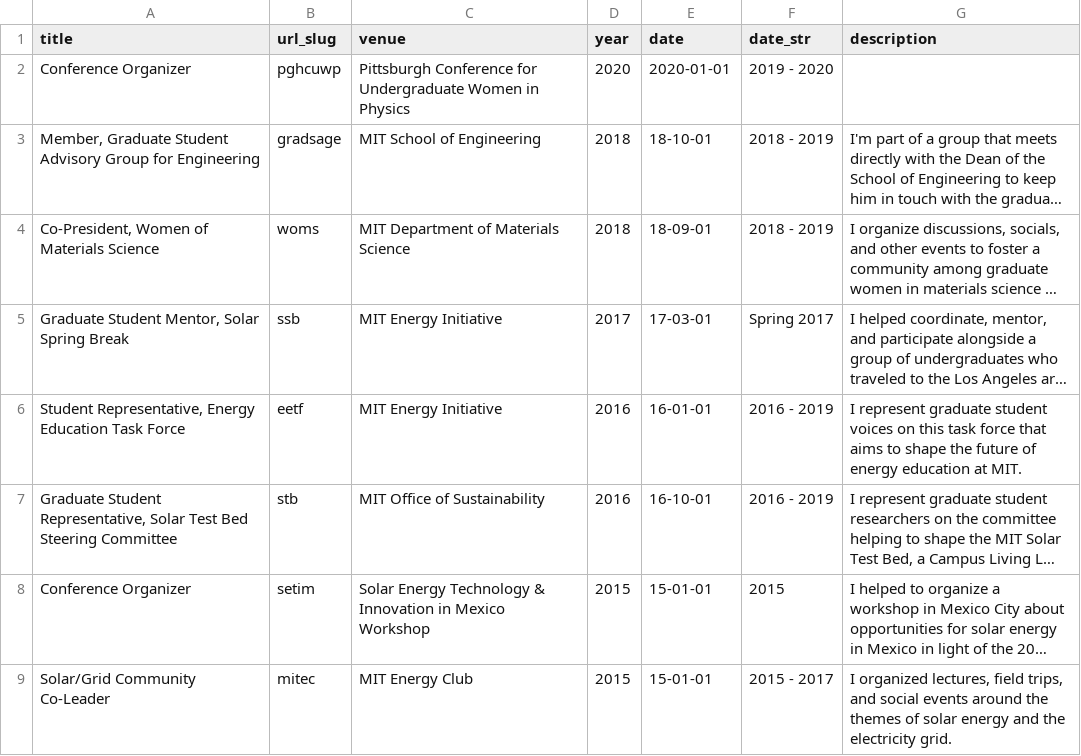
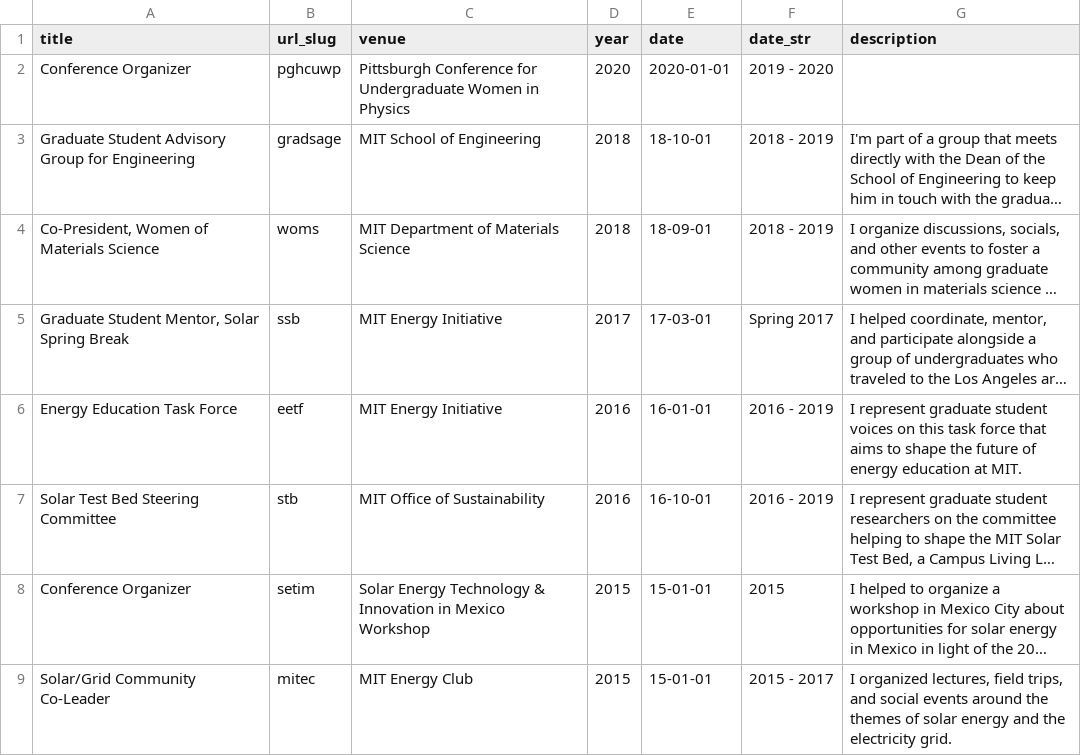
Before and after one commit to shsjxzh/shsjxzh.github.io, a TSV file: markdown_generator/service.tsv, drawn as a sheet; only a part is shown; long unchanged cells end in …; the diff names each change by its address in the sheet, - before the commit and + after, or states it on an @@ line.

```diff
--- a/markdown_generator/service.tsv
+++ b/markdown_generator/service.tsv
-A3 (title): Member, Graduate Student…
+A3 (title): Graduate Student…
-A6 (title): Student Representative, Energy Education Task Force
+A6 (title): Energy Education Task Force
-A7 (title): Graduate Student Representative, Solar Test…
+A7 (title): Solar Test…
```
Also changed, not shown: 4 other files.
